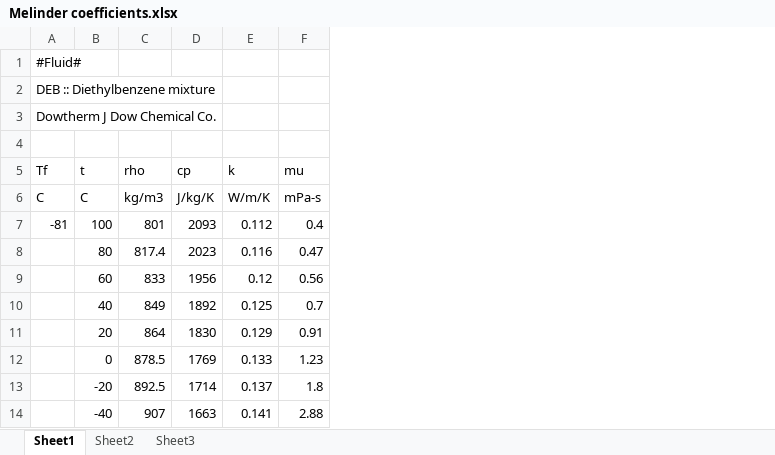
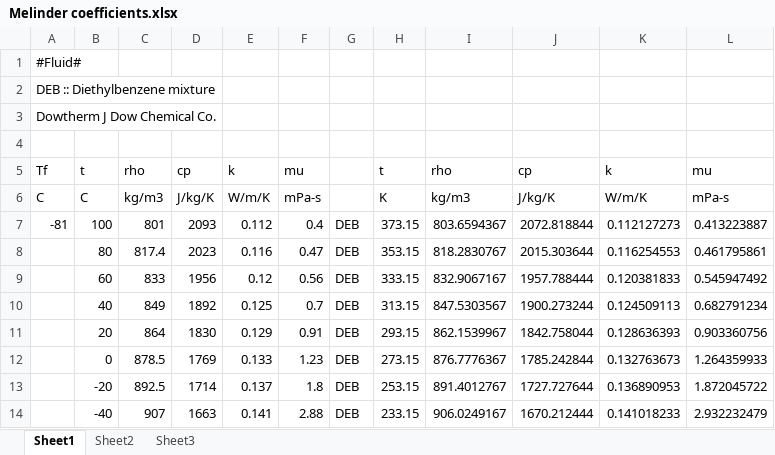
Before and after one commit to ibell/coolprop, an Excel workbook: Docs/Melinder coefficients.xlsx, sheet Sheet1, drawn as a sheet; only a part is shown; values as stored, in another font and other column widths than the file's, no borders; the diff names each change by its address in the sheet, - before the commit and + after, or states it on an @@ line.

Commit message:
Added all the single-phase non-aqueous liquids from Melinder 2010
Moved the enum of property indices to CoolProp.h

```diff
--- a/Docs/Melinder coefficients.xlsx (sheet Sheet1)
+++ b/Docs/Melinder coefficients.xlsx (sheet Sheet1)
+column G, rows 7-14: all DEB
+column H, rows 5-14: t | K | 373.15 | 353.15 | 333.15 | 313.15 | 293.15 | 273.15 | 253.15 | 233.15
+column I, rows 5-14: rho | kg/m3 | 803.6594367 | 818.2830767 | 832.9067167 | 847.5303567 | 862.1539967 | 876.7776367 | 891.4012767 | 906.0249167
+column J, rows 5-14: cp | J/kg/K | 2072.818844 | 2015.303644 | 1957.788444 | 1900.273244 | 1842.758044 | 1785.242844 | 1727.727644 | 1670.212444
+column K, rows 5-14: k | W/m/K | 0.112127273 | 0.116254553 | 0.120381833 | 0.124509113 | 0.128636393 | 0.132763673 | 0.136890953 | 0.141018233
+column L, rows 5-14: mu | mPa-s | 0.413223887 | 0.461795861 | 0.545947492 | 0.682791234 | 0.903360756 | 1.264359933 | 1.872045722 | 2.932232479
```
Also changed, not shown: 10 other files.
